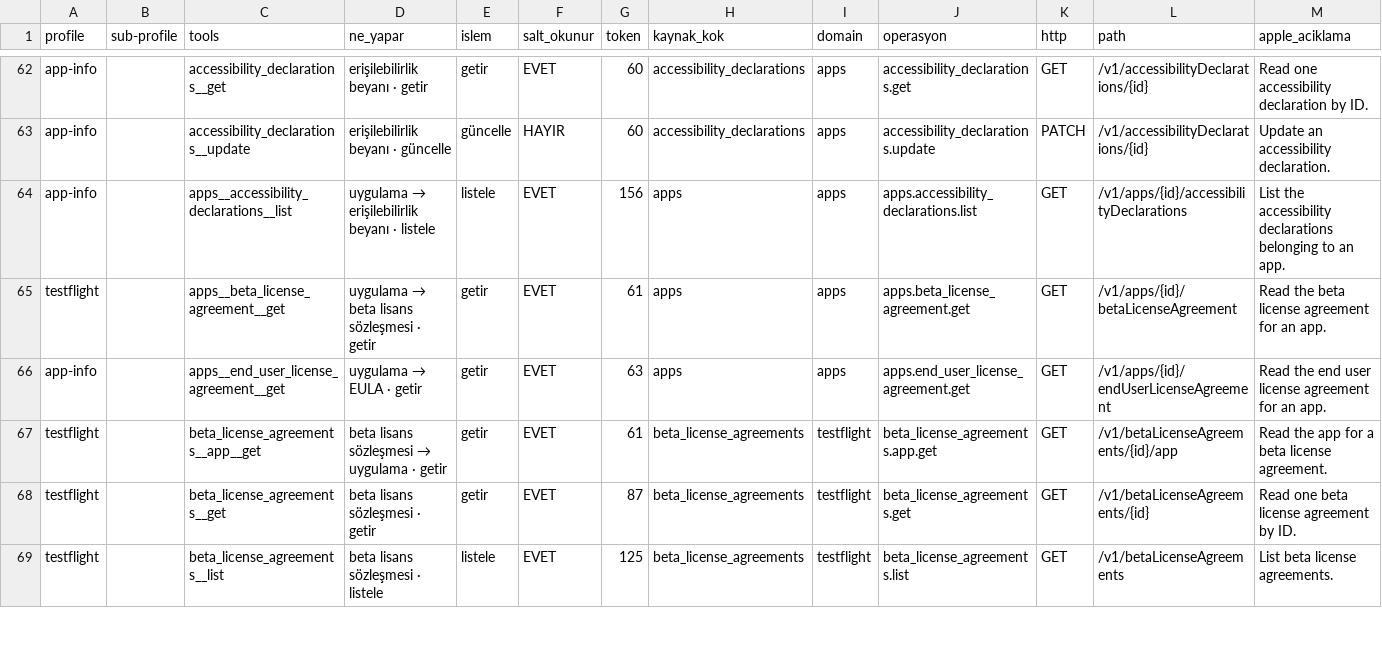
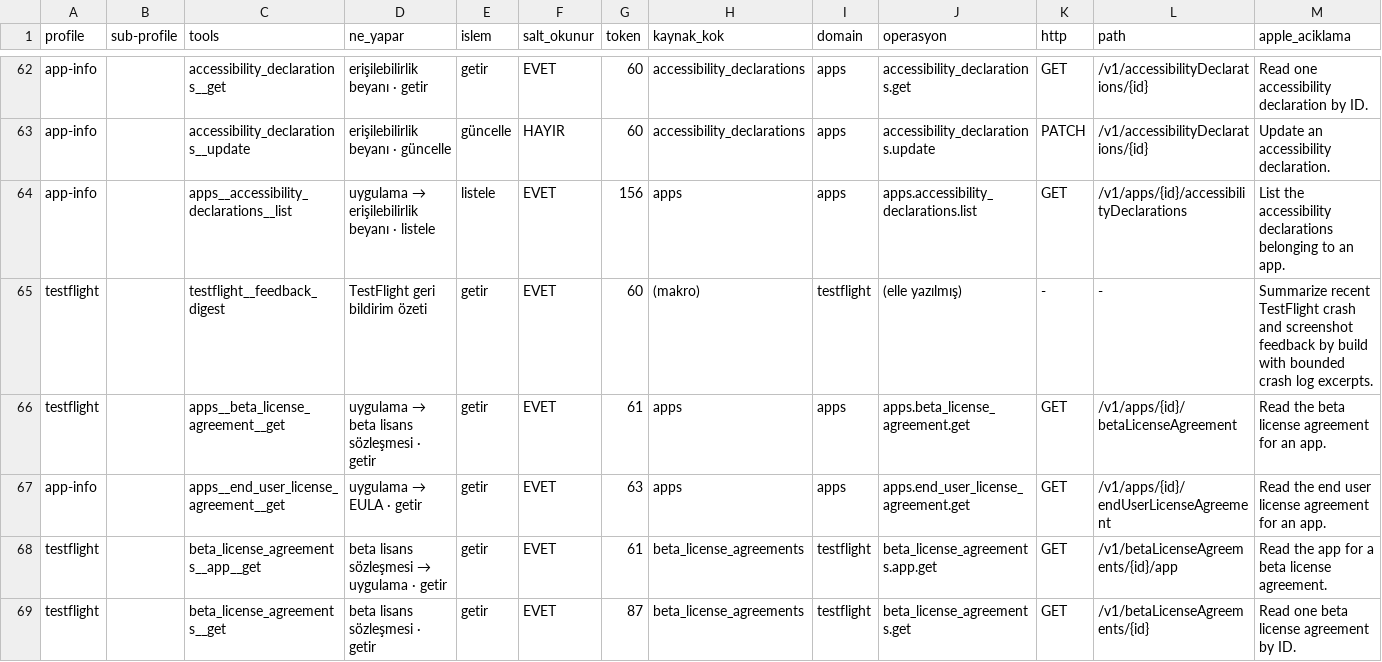
Before and after one commit to erayendes/app-store-connect-mcp, a CSV file: spec/profiles.csv, drawn as a sheet; only a part is shown, gaps mark what is left out; the shorter side is filled out with more unchanged rows; the diff names each change by its address in the sheet, - before the commit and + after, or states it on an @@ line.

```diff
--- a/spec/profiles.csv
+++ b/spec/profiles.csv
+row 65: testflight |  | testflight__feedback_digest | TestFlight geri bildirim özeti | getir | EVET | 60 | (makro) | testflight | (elle yazılmış) | - | - | Summarize recent TestFlight crash and screenshot feedback by build with bounded crash log excerpts.
```
Also changed, not shown: 24 other files.
